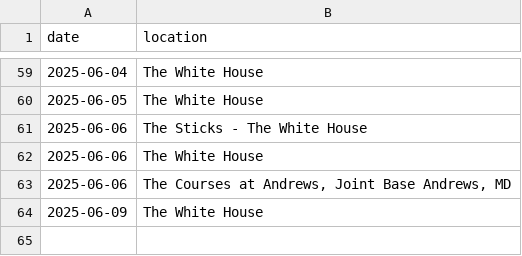
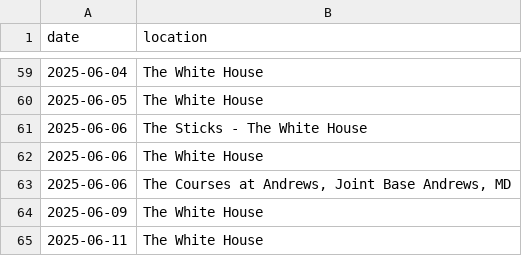
Before and after one commit to harrisj/trump_data, a CSV file: home_visits/golf_dates.csv, drawn as a sheet; only a part is shown, gaps mark what is left out; the diff names each change by its address in the sheet, - before the commit and + after, or states it on an @@ line.

```diff
--- a/home_visits/golf_dates.csv
+++ b/home_visits/golf_dates.csv
+row 65: 2025-06-11 | The White House
```
